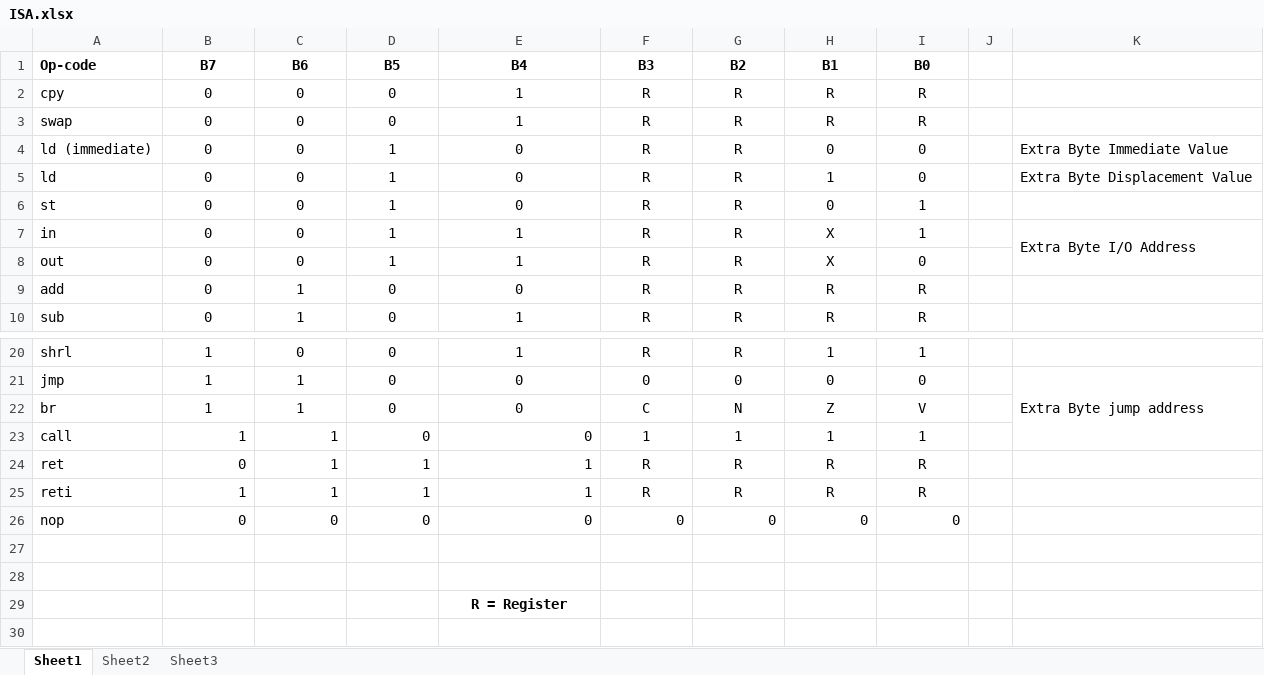
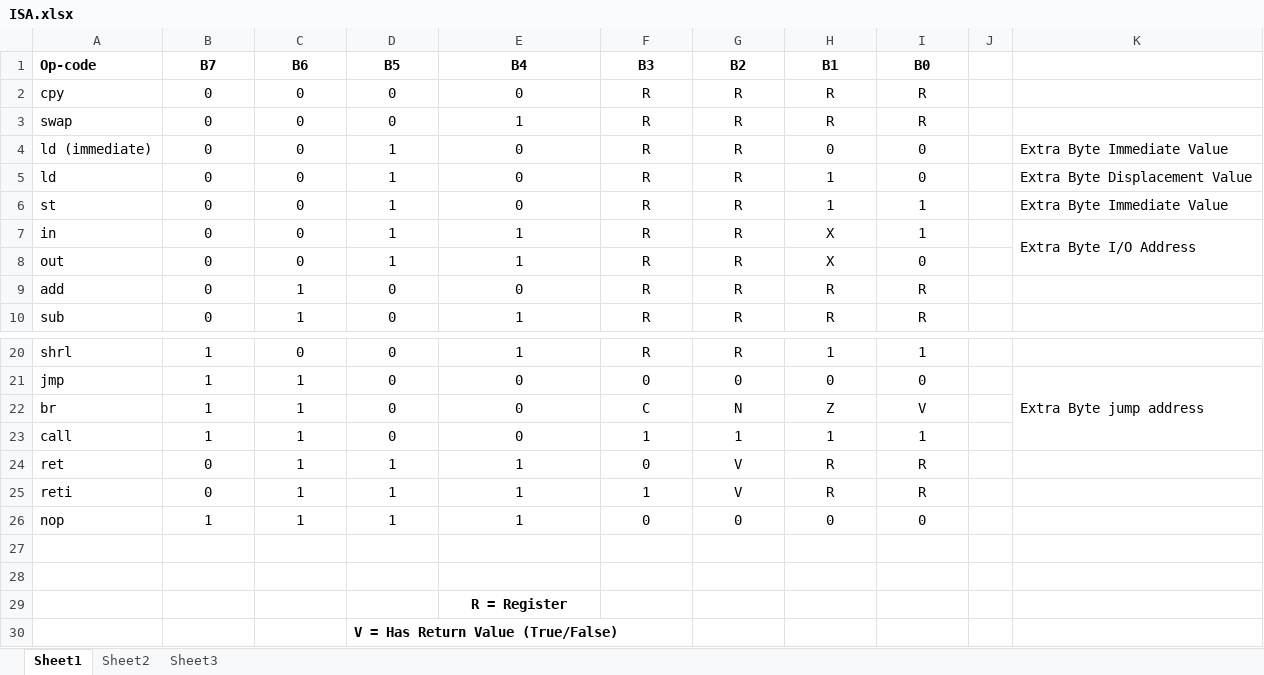
Before and after one commit to fronzbot/CPyU, an Excel workbook: ISA.xlsx, sheet Sheet1, drawn as a sheet; only a part is shown, gaps mark what is left out; values as stored, in another font and other column widths than the file's, no borders; the diff names each change by its address in the sheet, - before the commit and + after, or states it on an @@ line.

Commit message:
Updated ISA, still 8-bit, contemplating migration to 16-bit ISA for more flexibility.  CPyU.py program updated with load, add, subtract and logical and functions implemented.  No memory size check yet, needs to be implemented.  machine.a updated with simple program that loads values into three registers and performs a subtraction and a logical and function in order to test program functionality.

```diff
--- a/ISA.xlsx (sheet Sheet1)
+++ b/ISA.xlsx (sheet Sheet1)
-E2 (B4): 1
+E2 (B4): 0
-H6 (B1): 0
+H6 (B1): 1
-K6: (empty)
+K6: Extra Byte Immediate Value
-B23:E25 alignment: right
+B23:E25 alignment: center
-F24 (B3): R
+F24 (B3): 0
-G24:G25 (B2): R
+G24:G25 (B2): V
-B25 (B7): 1
+B25 (B7): 0
-F25 (B3): R
+F25 (B3): 1
-B26 (B7): 0
+B26 (B7): 1
-B26:I26 alignment: right
+B26:I26 alignment: center
-C26 (B6): 0
+C26 (B6): 1
-D26 (B5): 0
+D26 (B5): 1
-E26 (B4): 0
+E26 (B4): 1
+row 30:  |  |  | V = Has Return Value (True/False)
```
Also changed, not shown: 2 other files.
